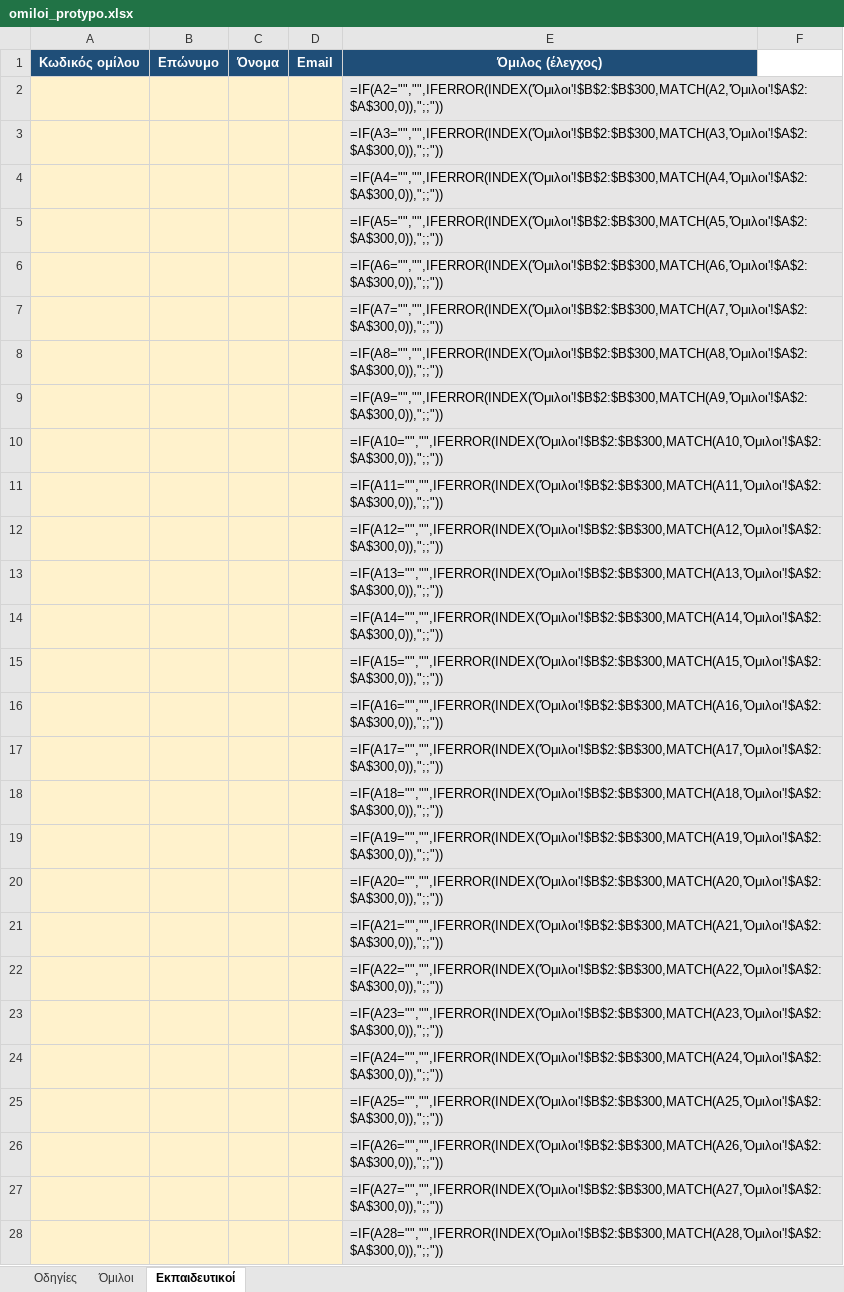
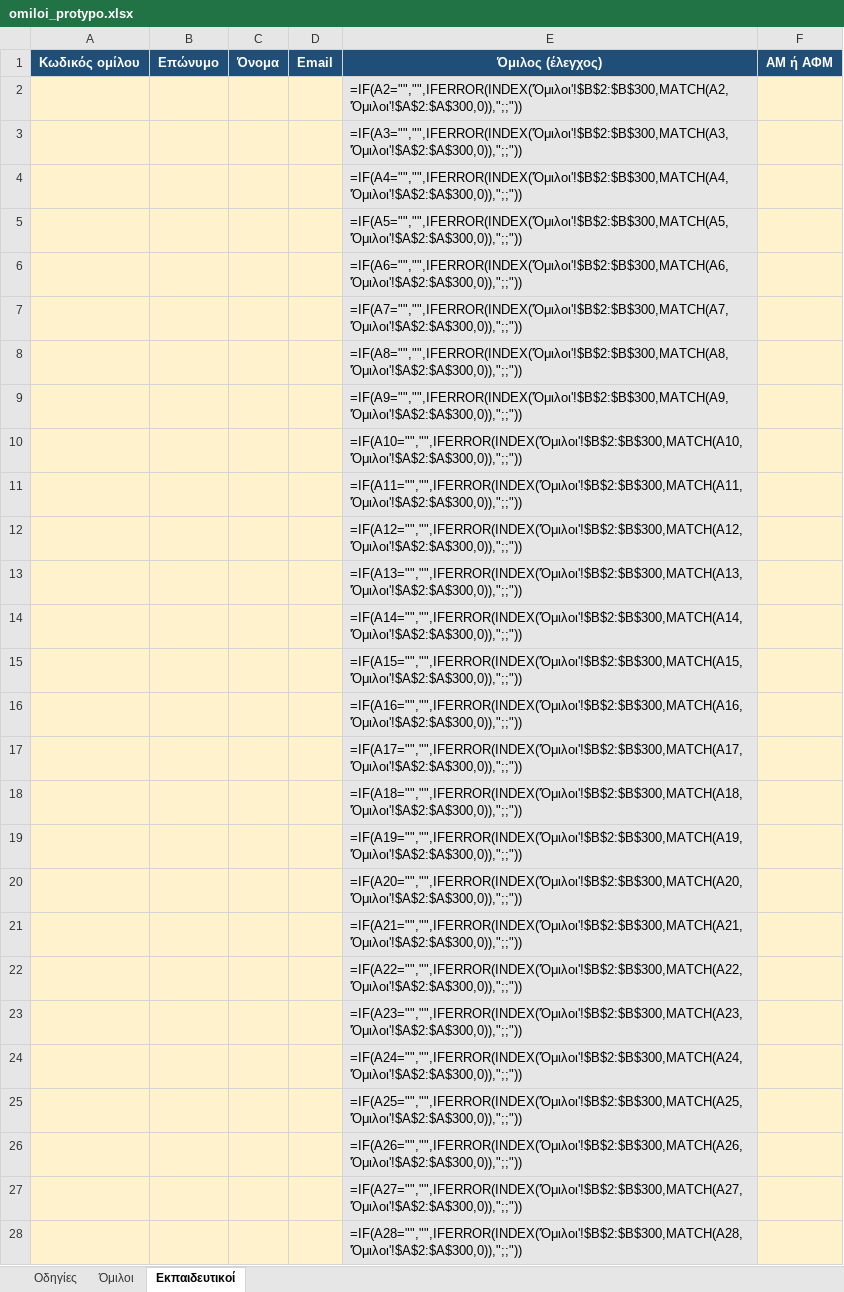
Before and after one commit to dimitriosdalagiorgos/Daily-DA, an Excel workbook: platform/templates/omiloi_protypo.xlsx, sheet Εκπαιδευτικοί, drawn as a sheet; only a part is shown; values as stored, in another font and other column widths than the file's, no borders; formulas without a stored value are shown as written; conditional formats not drawn; the diff covers the shown part only; the diff names each change by its address in the sheet, - before the commit and + after, or states it on an @@ line.

```diff
--- a/platform/templates/omiloi_protypo.xlsx (sheet Εκπαιδευτικοί)
+++ b/platform/templates/omiloi_protypo.xlsx (sheet Εκπαιδευτικοί)
-F1: (empty)
+F1: ΑΜ ή ΑΦΜ
-F1 fill: none
+F1 fill: #1F4E78
-F2:F28 fill: none
+F2:F28 fill: #FFF2CC
```
Also changed, not shown: cell formats elsewhere in this sheet, sheet Οδηγίες, 27 other files.
